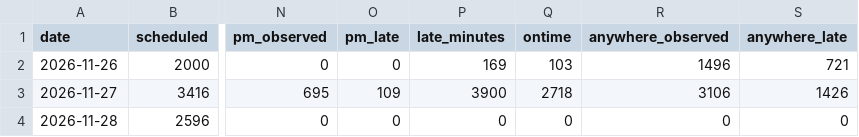
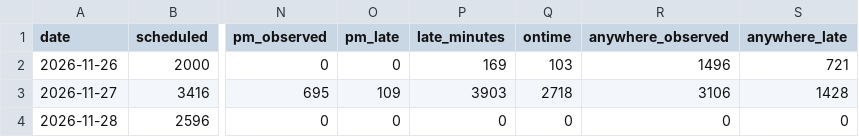
Before and after one commit to craigstarling-eng/Keolis-NthnBeaches-service-cancellations, a CSV file: data/history/r8_daily.csv, drawn as a sheet; only a part is shown, gaps mark what is left out; the diff names each change by its address in the sheet, - before the commit and + after, or states it on an @@ line.

```diff
--- a/data/history/r8_daily.csv
+++ b/data/history/r8_daily.csv
-P3 (late_minutes): 3900
+P3 (late_minutes): 3903
-S3 (anywhere_late): 1426
+S3 (anywhere_late): 1428
```
Also changed, not shown: data/history/regions_daily.csv, 4 other files.
